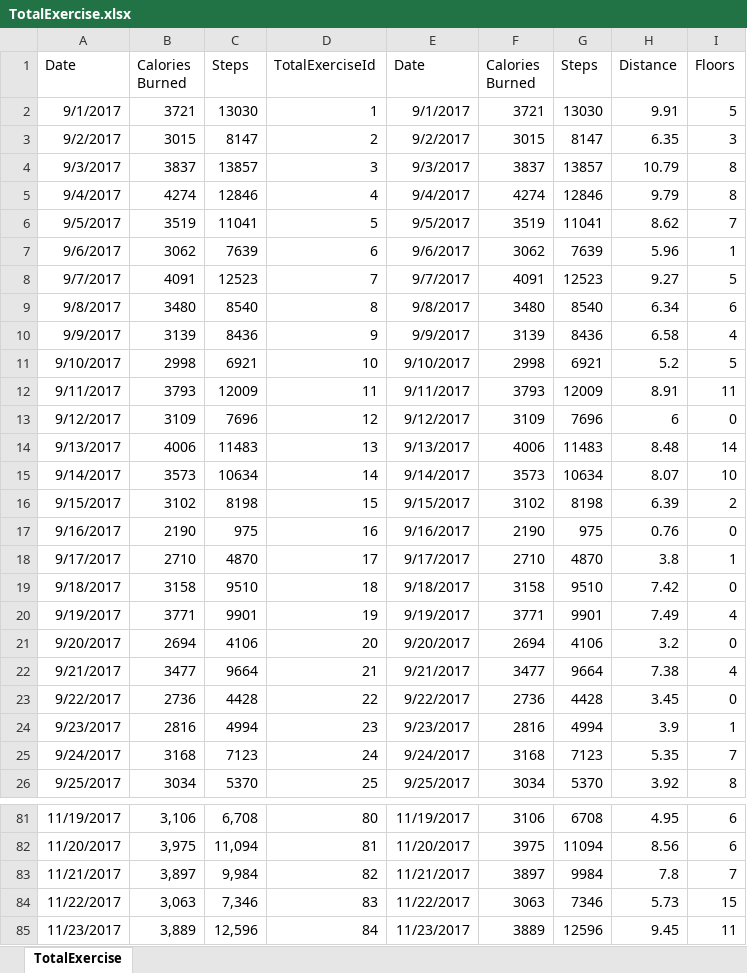
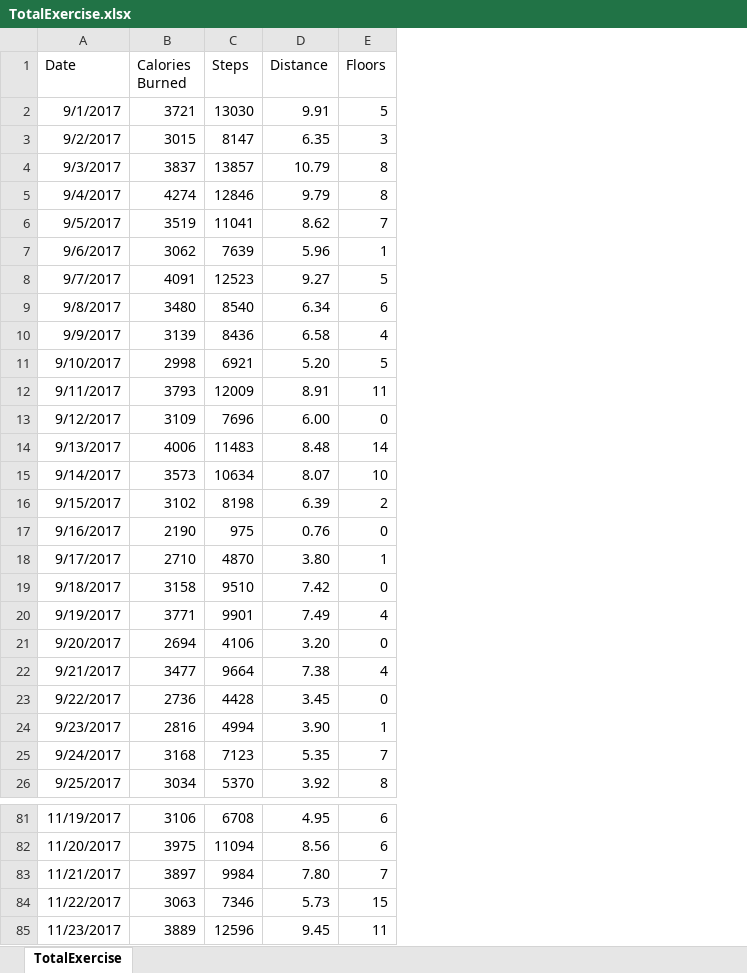
Before and after one commit to willvelida/mydata, an Excel workbook: datasets/TotalExercise.xlsx, sheet TotalExercise, drawn as a sheet; only a part is shown, gaps mark what is left out; values as stored, in another font and other column widths than the file's, no borders; removed rows and columns are numbered as before the commit, all else as after; the diff covers the shown part only; the diff names each change by its address in the sheet, - before the commit and + after, or states it on an @@ line.

```diff
--- a/datasets/TotalExercise.xlsx (sheet TotalExercise)
+++ b/datasets/TotalExercise.xlsx (sheet TotalExercise)
-column B (Calories Burned), rows 2-26: 3721 | 3015 | 3837 | 4274 | 3519 | 3062 | 4091 | 3480 | 3139 | 2998 | 3793 | 3109 | 4006 | 3573 | 3102 | 2190 | 2710 | 3158 | 3771 | 2694 | 3477 | 2736 | 2816 | 3168 | 3034; rows 81-85: 3,106 | 3,975 | 3,897 | 3,063 | 3,889
-column C (Steps), rows 2-26: 13030 | 8147 | 13857 | 12846 | 11041 | 7639 | 12523 | 8540 | 8436 | 6921 | 12009 | 7696 | 11483 | 10634 | 8198 | 975 | 4870 | 9510 | 9901 | 4106 | 9664 | 4428 | 4994 | 7123 | 5370; rows 81-85: 6,708 | 11,094 | 9,984 | 7,346 | 12,596
-column D (TotalExerciseId), rows 2-26: 1 | 2 | 3 | 4 | 5 | 6 | 7 | 8 | 9 | 10 | 11 | 12 | 13 | 14 | 15 | 16 | 17 | 18 | 19 | 20 | 21 | 22 | 23 | 24 | 25; rows 81-85: 80 | 81 | 82 | 83 | 84
-column E (Date), rows 2-26: 9/1/2017 | 9/2/2017 | 9/3/2017 | 9/4/2017 | 9/5/2017 | 9/6/2017 | 9/7/2017 | 9/8/2017 | 9/9/2017 | 9/10/2017 | 9/11/2017 | 9/12/2017 | 9/13/2017 | 9/14/2017 | 9/15/2017 | 9/16/2017 | 9/17/2017 | 9/18/2017 | 9/19/2017 | 9/20/2017 | 9/21/2017 | 9/22/2017 | 9/23/2017 | 9/24/2017 | 9/25/2017; rows 81-85: 11/19/2017 | 11/20/2017 | 11/21/2017 | 11/22/2017 | 11/23/2017
-D11 (Distance): 5.2
+D11 (Distance): 5.20
-D13 (Distance): 6
+D13 (Distance): 6.00
-D18 (Distance): 3.8
+D18 (Distance): 3.80
-D21 (Distance): 3.2
+D21 (Distance): 3.20
-D24 (Distance): 3.9
+D24 (Distance): 3.90
-D83 (Distance): 7.8
+D83 (Distance): 7.80
```
Also changed, not shown: 31 added rows and 4 edited cells elsewhere in this sheet, formulas that keep their value, datasets/TotalSleep.xlsx, datasets/WeightMeasurements.xlsx, 6 other files.
